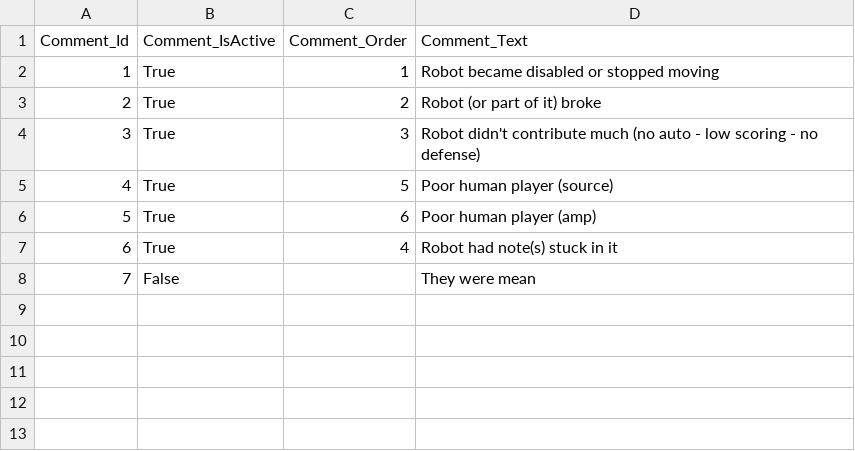
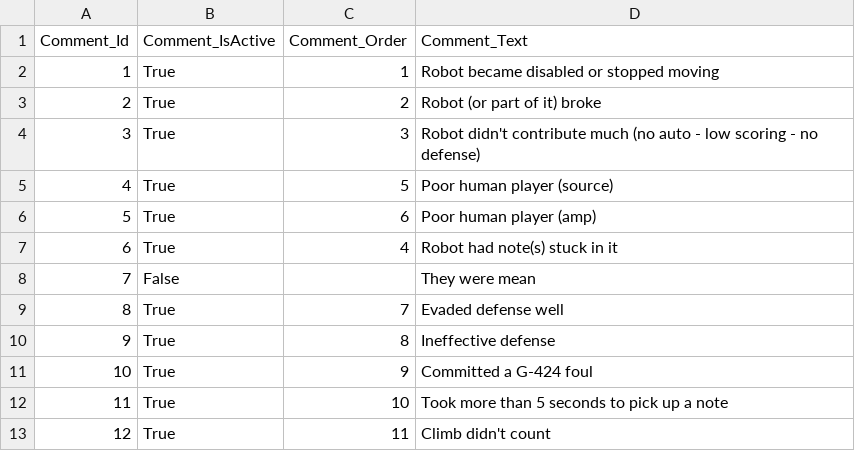
Before and after one commit to team3663/Scouting-App, a CSV file: app/src/main/assets/input_data/Comments.csv, drawn as a sheet; the diff names each change by its address in the sheet, - before the commit and + after, or states it on an @@ line.

Commit message:
Adding to .csv files
Adding comments to the Comments.csv and park to the ClimbPositions.csv

```diff
--- a/app/src/main/assets/input_data/Comments.csv
+++ b/app/src/main/assets/input_data/Comments.csv
+row 9: 8 | True | 7 | Evaded defense well
+row 10: 9 | True | 8 | Ineffective defense
+row 11: 10 | True | 9 | Committed a G-424 foul
+row 12: 11 | True | 10 | Took more than 5 seconds to pick up a note
+row 13: 12 | True | 11 | Climb didn't count
```
Also changed, not shown: 1 other file.
